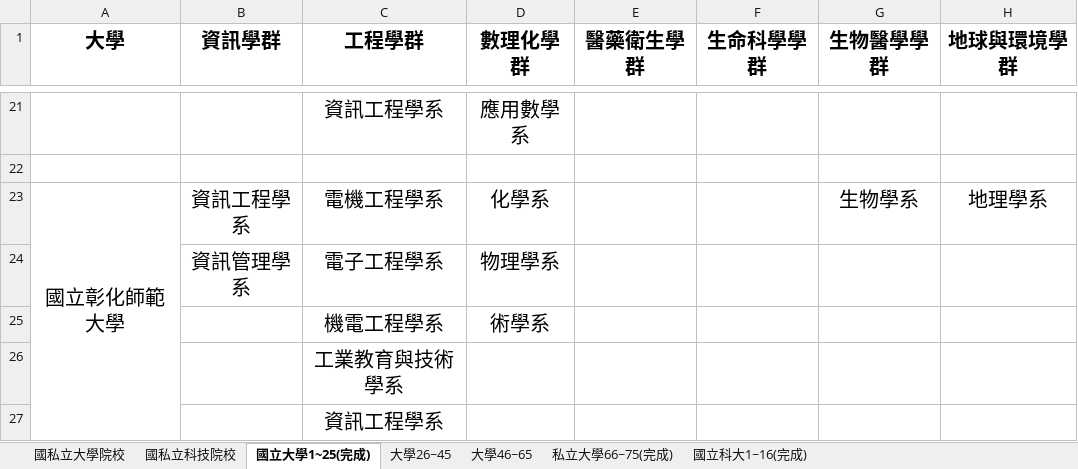
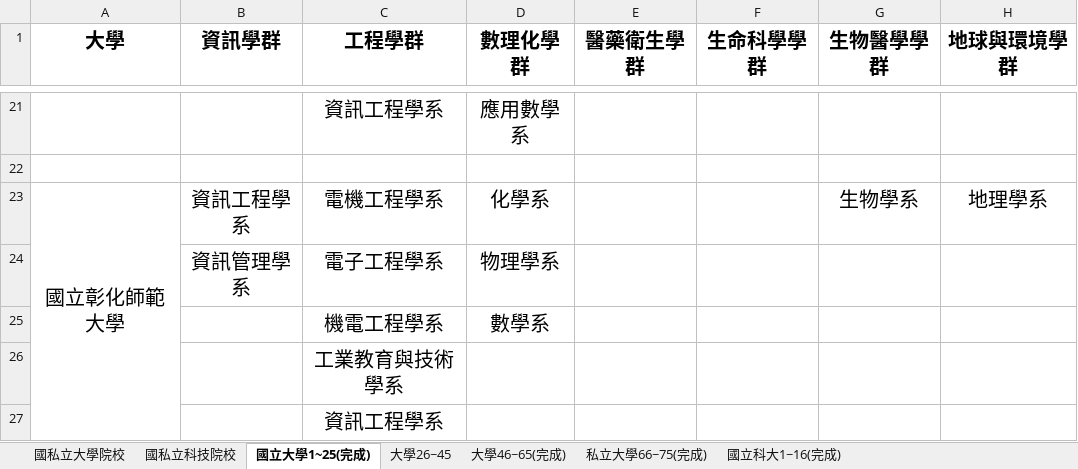
Before and after one commit to jasmine012833/excel, an Excel workbook: 各家大學評分.xlsx, sheet 國立大學1~25(完成), drawn as a sheet; only a part is shown, gaps mark what is left out; values as stored, in another font and other column widths than the file's, no borders; charts and pictures not drawn; the diff names each change by its address in the sheet, - before the commit and + after, or states it on an @@ line.

```diff
--- a/各家大學評分.xlsx (sheet 國立大學1~25(完成))
+++ b/各家大學評分.xlsx (sheet 國立大學1~25(完成))
-sheet tab: 大學46~65
+sheet tab: 大學46~65(完成)
-D25 (數理化學群): 術學系
+D25 (數理化學群): 數學系
```
Also changed, not shown: sheet 大學46~65(完成), sheet 國私立科技院校.
